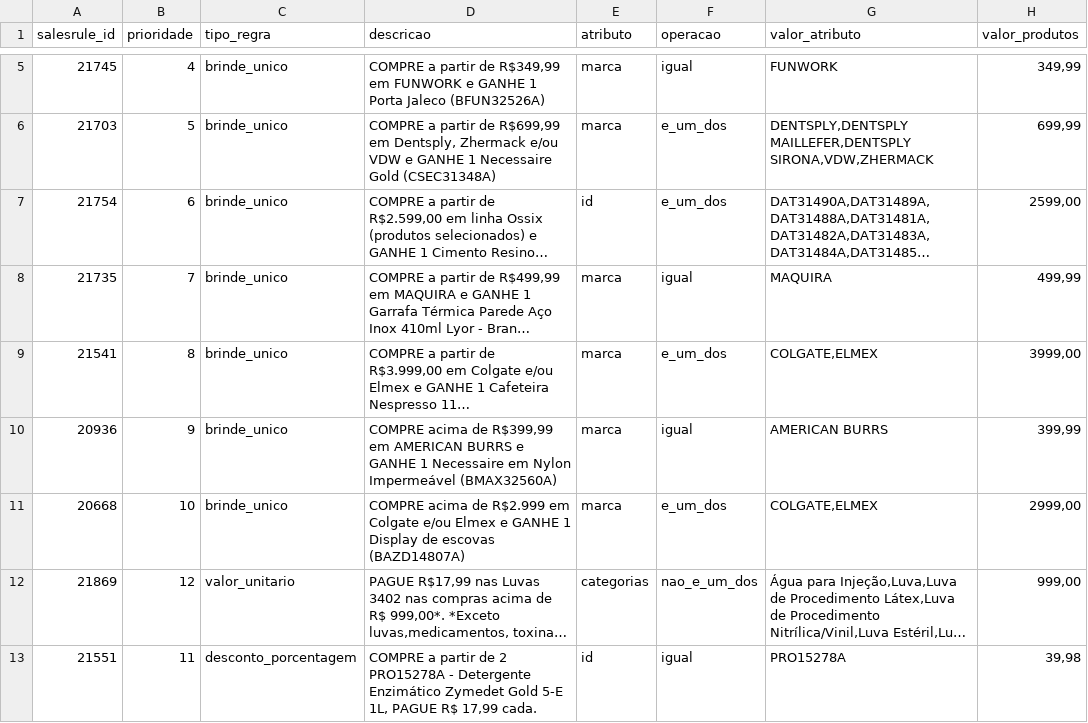
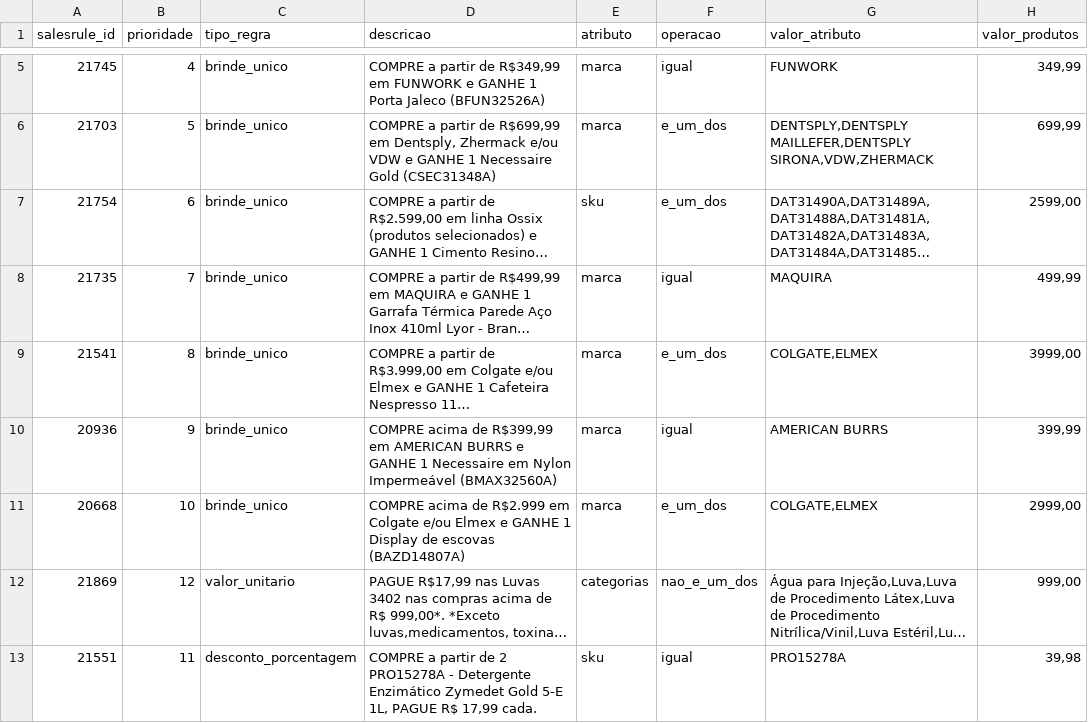
Before and after one commit to gihovani/orcamento, a CSV file: dist/assets/csv/promocoes.csv, drawn as a sheet; only a part is shown, gaps mark what is left out; long unchanged cells end in …; the diff names each change by its address in the sheet, - before the commit and + after, or states it on an @@ line.

Commit message:
Correcao de bug na regra promocional pelo atributo sku

```diff
--- a/dist/assets/csv/promocoes.csv
+++ b/dist/assets/csv/promocoes.csv
-E7 (atributo): id
+E7 (atributo): sku
-E13 (atributo): id
+E13 (atributo): sku
```
Also changed, not shown: src/assets/csv/promocoes.csv, 9 other files.
